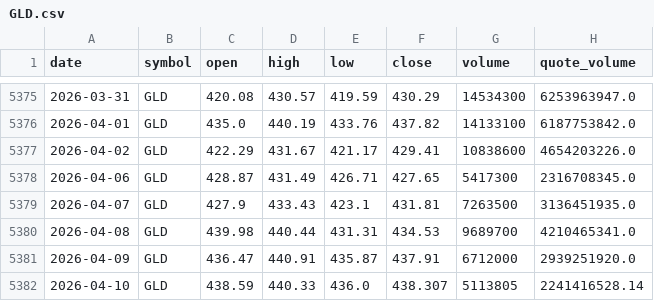
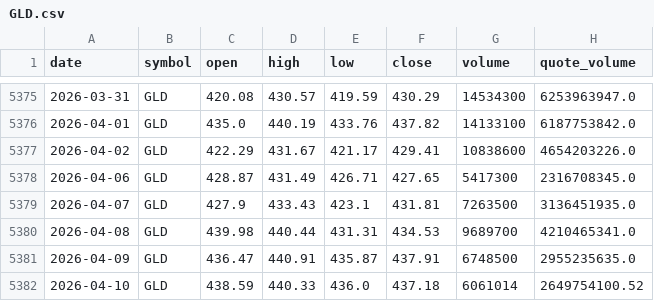
Before and after one commit to bsachart/finance-metrics-fetch, a CSV file: data/market/GLD.csv, drawn as a sheet; only a part is shown, gaps mark what is left out.

```diff
--- a/data/market/GLD.csv
+++ b/data/market/GLD.csv
@@ -5380,3 +5380,3 @@ date,symbol,open,high,low,close,volume,quote_volume
 2026-04-08,GLD,439.98,440.44,431.31,434.53,9689700,4210465341.0
-2026-04-09,GLD,436.47,440.91,435.87,437.91,6712000,2939251920.0
-2026-04-10,GLD,438.59,440.33,436.0,438.307,5113805,2241416528.14
+2026-04-09,GLD,436.47,440.91,435.87,437.91,6748500,2955235635.0
+2026-04-10,GLD,438.59,440.33,436.0,437.18,6061014,2649754100.52
```
Also changed, not shown: data/market/GOOGL.csv, data/market/INTC.csv, 8 other files.
